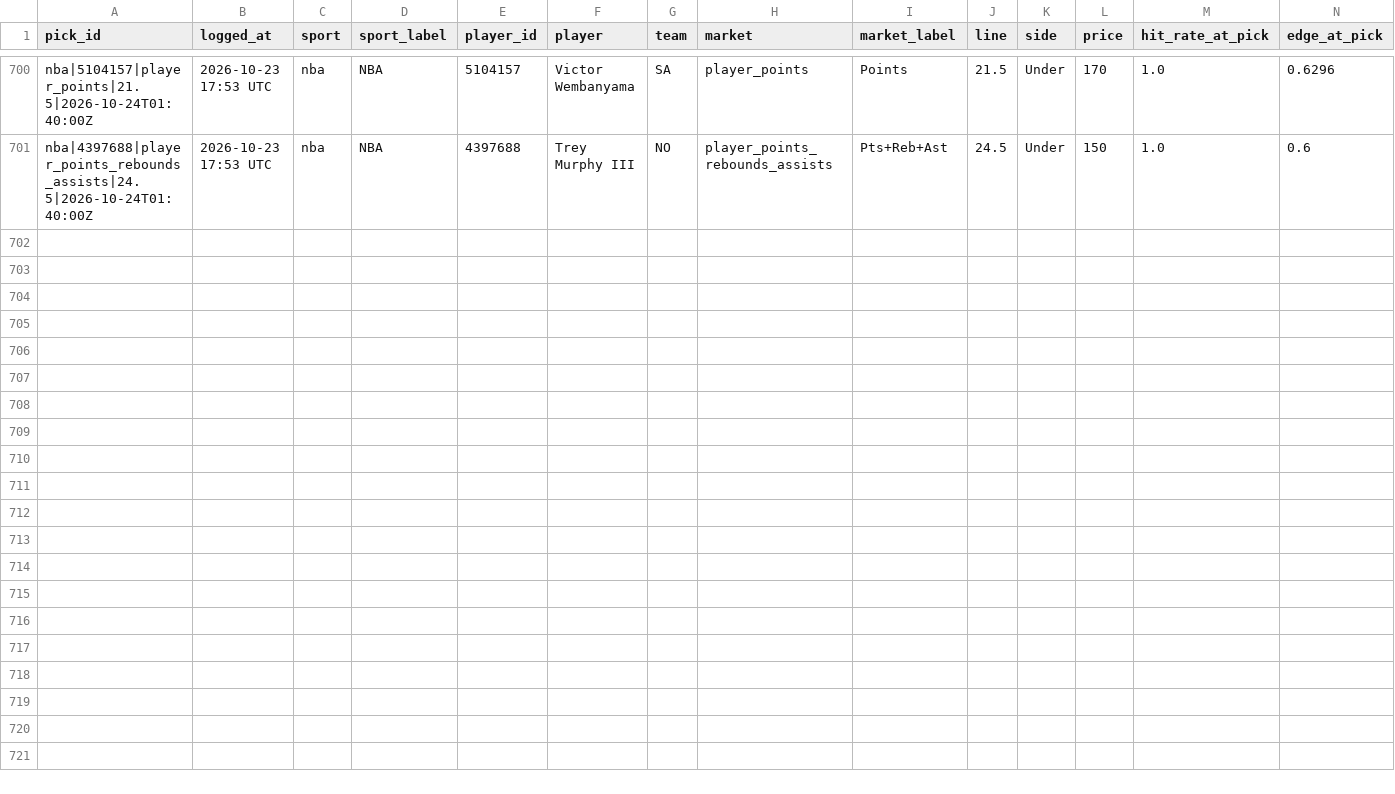
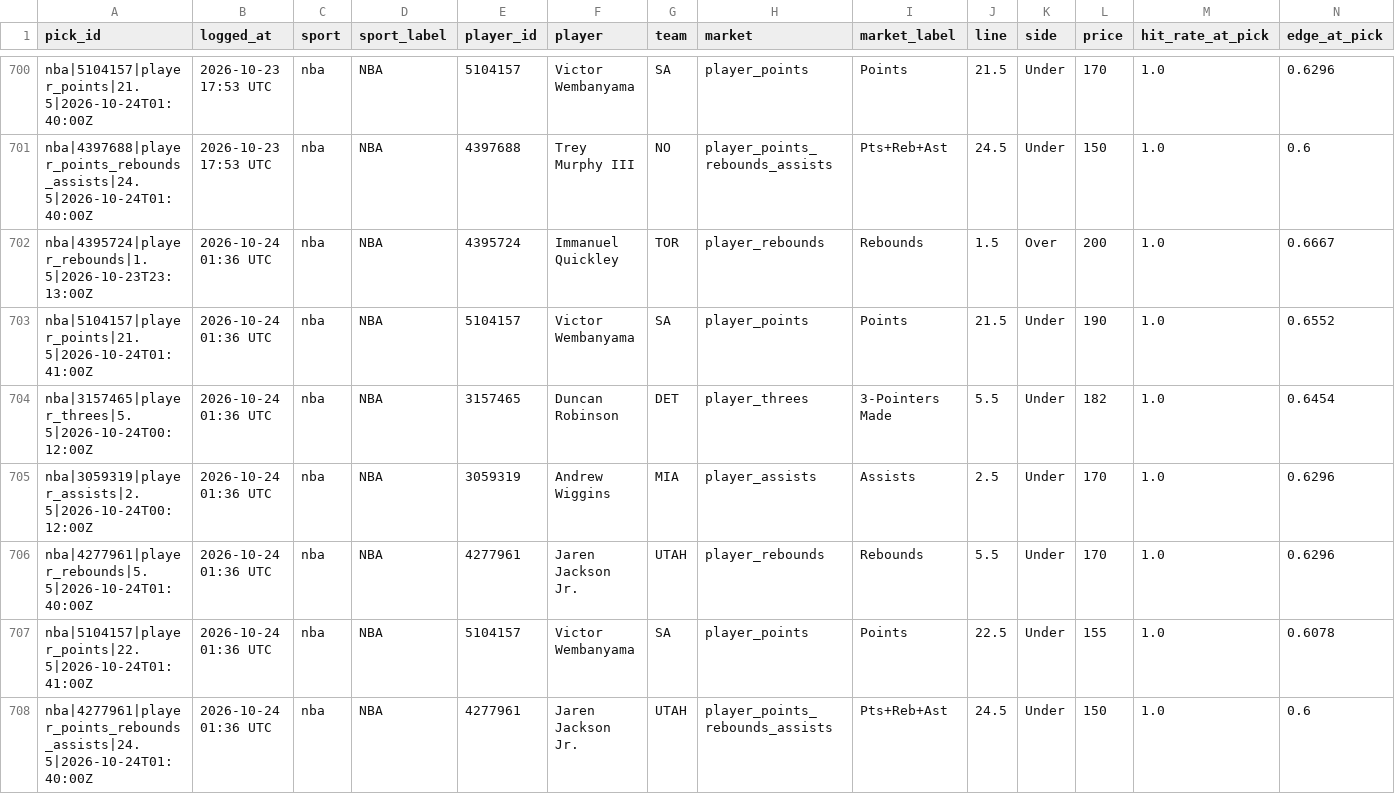
Before and after one commit to idhyanchand67/EdgeFinder, a CSV file: data/pick_log.csv, drawn as a sheet; only a part is shown, gaps mark what is left out; rows hold the shown columns only; the diff names each change by its address in the sheet, - before the commit and + after, or states it on an @@ line.

```diff
--- a/data/pick_log.csv
+++ b/data/pick_log.csv
+row 702: nba|4395724|player_rebounds|1.5|2026-10-23T23:13:00Z | 2026-10-24 01:36 UTC | nba | NBA | 4395724 | Immanuel Quickley | TOR | player_rebounds | Rebounds | 1.5 | Over | 200 | 1.0 | 0.6667
+row 703: nba|5104157|player_points|21.5|2026-10-24T01:41:00Z | 2026-10-24 01:36 UTC | nba | NBA | 5104157 | Victor Wembanyama | SA | player_points | Points | 21.5 | Under | 190 | 1.0 | 0.6552
+row 704: nba|3157465|player_threes|5.5|2026-10-24T00:12:00Z | 2026-10-24 01:36 UTC | nba | NBA | 3157465 | Duncan Robinson | DET | player_threes | 3-Pointers Made | 5.5 | Under | 182 | 1.0 | 0.6454
+row 705: nba|3059319|player_assists|2.5|2026-10-24T00:12:00Z | 2026-10-24 01:36 UTC | nba | NBA | 3059319 | Andrew Wiggins | MIA | player_assists | Assists | 2.5 | Under | 170 | 1.0 | 0.6296
+row 706: nba|4277961|player_rebounds|5.5|2026-10-24T01:40:00Z | 2026-10-24 01:36 UTC | nba | NBA | 4277961 | Jaren Jackson Jr. | UTAH | player_rebounds | Rebounds | 5.5 | Under | 170 | 1.0 | 0.6296
+row 707: nba|5104157|player_points|22.5|2026-10-24T01:41:00Z | 2026-10-24 01:36 UTC | nba | NBA | 5104157 | Victor Wembanyama | SA | player_points | Points | 22.5 | Under | 155 | 1.0 | 0.6078
+row 708: nba|4277961|player_points_rebounds_assists|24.5|2026-10-24T01:40:00Z | 2026-10-24 01:36 UTC | nba | NBA | 4277961 | Jaren Jackson Jr. | UTAH | player_points_rebounds_assists | Pts+Reb+Ast | 24.5 | Under | 150 | 1.0 | 0.6
```
